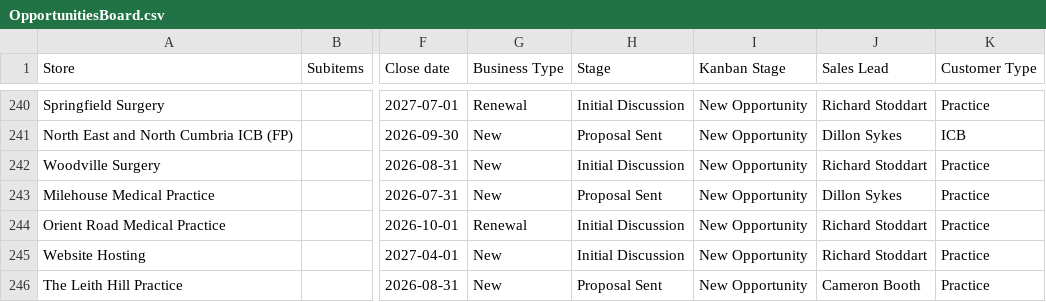
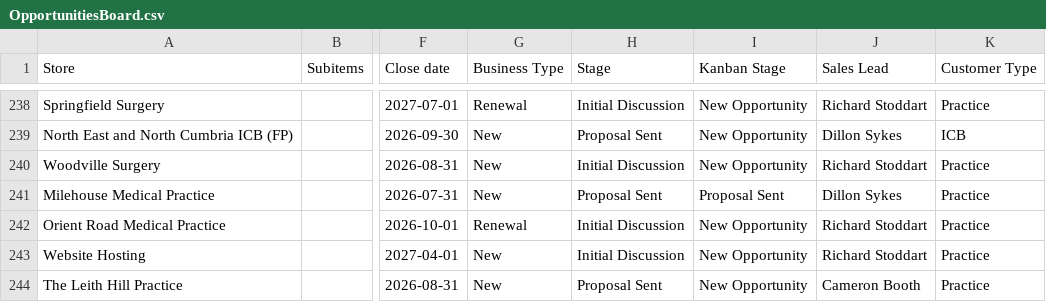
Before and after one commit to JCRedmoorHealth/vercel-mcp-python, a CSV file: Boards data/OpportunitiesBoard.csv, drawn as a sheet; only a part is shown, gaps mark what is left out; addresses are those after the commit; the diff covers the shown part only; the diff names each change by its address in the sheet, - before the commit and + after, or states it on an @@ line.

```diff
--- a/Boards data/OpportunitiesBoard.csv
+++ b/Boards data/OpportunitiesBoard.csv
-I241 (Kanban Stage): New Opportunity
+I241 (Kanban Stage): Proposal Sent
```
Also changed, not shown: 4 added rows, 1 removed row, 1 moved row and 29 edited cells elsewhere in this file, Boards data/InvoicesAndCollections.csv, Boards data/SMMSMasterList.csv.
